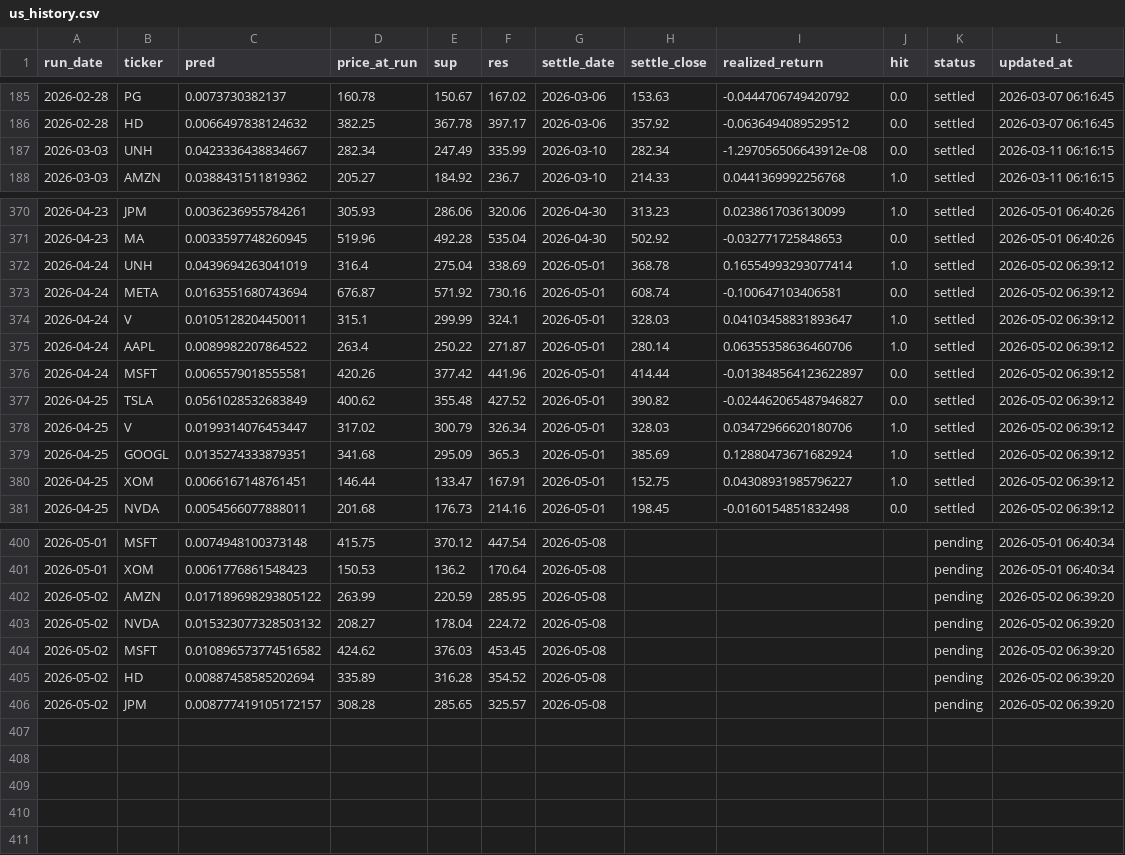
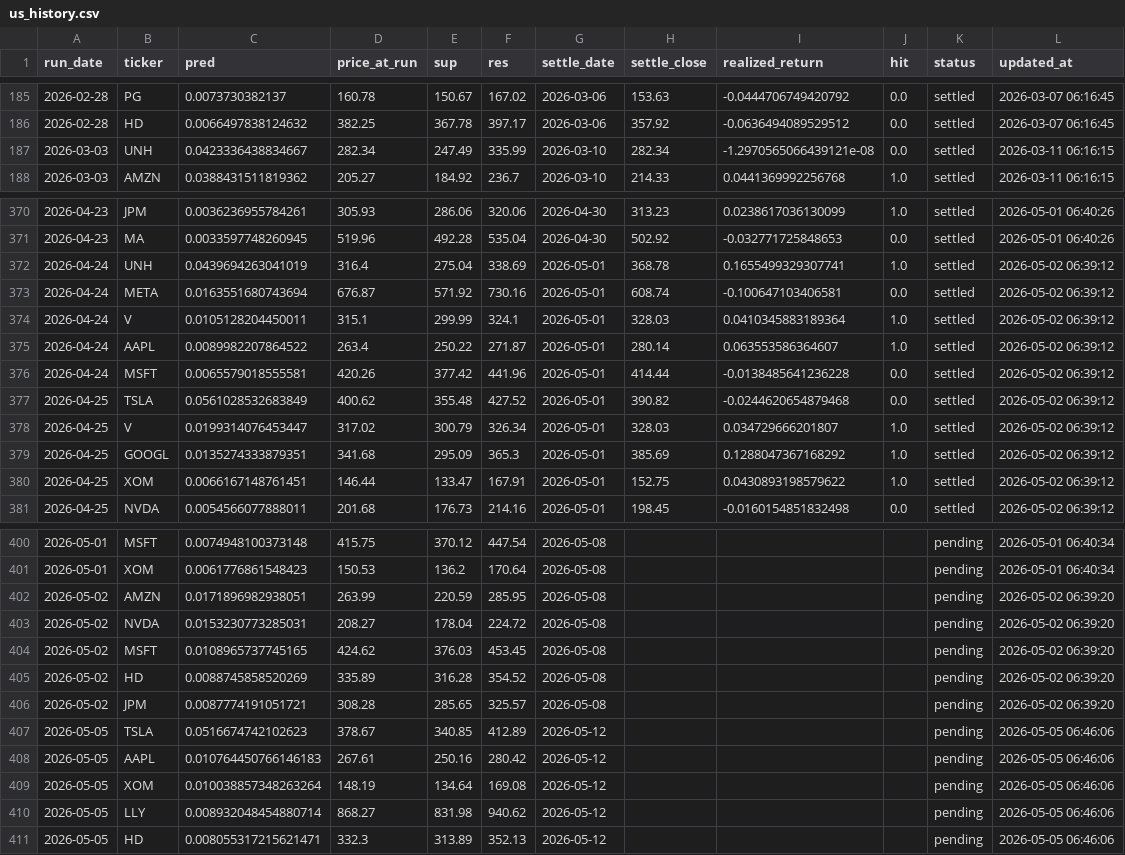
Before and after one commit to chehao0221/US-stock-ai, a CSV file: us_history.csv, drawn as a sheet; only a part is shown, gaps mark what is left out.

```diff
--- a/us_history.csv
+++ b/us_history.csv
@@ -186,3 +186,3 @@
 2026-02-28,HD,0.0066497838124632,382.25,367.78,397.17,2026-03-06,357.92,-0.0636494089529512,0.0,settled,2026-03-07 06:16:45
-2026-03-03,UNH,0.0423336438834667,282.34,247.49,335.99,2026-03-10,282.34,-1.297056506643912e-08,0.0,settled,2026-03-11 06:16:15
+2026-03-03,UNH,0.0423336438834667,282.34,247.49,335.99,2026-03-10,282.34,-1.2970565066439121e-08,0.0,settled,2026-03-11 06:16:15
 2026-03-03,AMZN,0.0388431511819362,205.27,184.92,236.7,2026-03-10,214.33,0.0441369992256768,1.0,settled,2026-03-11 06:16:15
@@ -371,11 +371,11 @@
 2026-04-23,MA,0.0033597748260945,519.96,492.28,535.04,2026-04-30,502.92,-0.032771725848653,0.0,settled,2026-05-01 06:40:26
-2026-04-24,UNH,0.0439694263041019,316.4,275.04,338.69,2026-05-01,368.78,0.16554993293077414,1.0,settled,2026-05-02 06:39:12
+2026-04-24,UNH,0.0439694263041019,316.4,275.04,338.69,2026-05-01,368.78,0.1655499329307741,1.0,settled,2026-05-02 06:39:12
 2026-04-24,META,0.0163551680743694,676.87,571.92,730.16,2026-05-01,608.74,-0.100647103406581,0.0,settled,2026-05-02 06:39:12
-2026-04-24,V,0.0105128204450011,315.1,299.99,324.1,2026-05-01,328.03,0.04103458831893647,1.0,settled,2026-05-02 06:39:12
-2026-04-24,AAPL,0.0089982207864522,263.4,250.22,271.87,2026-05-01,280.14,0.06355358636460706,1.0,settled,2026-05-02 06:39:12
-2026-04-24,MSFT,0.0065579018555581,420.26,377.42,441.96,2026-05-01,414.44,-0.013848564123622897,0.0,settled,2026-05-02 06:39:12
-2026-04-25,TSLA,0.0561028532683849,400.62,355.48,427.52,2026-05-01,390.82,-0.024462065487946827,0.0,settled,2026-05-02 06:39:12
-2026-04-25,V,0.0199314076453447,317.02,300.79,326.34,2026-05-01,328.03,0.03472966620180706,1.0,settled,2026-05-02 06:39:12
-2026-04-25,GOOGL,0.0135274333879351,341.68,295.09,365.3,2026-05-01,385.69,0.12880473671682924,1.0,settled,2026-05-02 06:39:12
-2026-04-25,XOM,0.0066167148761451,146.44,133.47,167.91,2026-05-01,152.75,0.04308931985796227,1.0,settled,2026-05-02 06:39:12
+2026-04-24,V,0.0105128204450011,315.1,299.99,324.1,2026-05-01,328.03,0.0410345883189364,1.0,settled,2026-05-02 06:39:12
+2026-04-24,AAPL,0.0089982207864522,263.4,250.22,271.87,2026-05-01,280.14,0.063553586364607,1.0,settled,2026-05-02 06:39:12
+2026-04-24,MSFT,0.0065579018555581,420.26,377.42,441.96,2026-05-01,414.44,-0.0138485641236228,0.0,settled,2026-05-02 06:39:12
+2026-04-25,TSLA,0.0561028532683849,400.62,355.48,427.52,2026-05-01,390.82,-0.0244620654879468,0.0,settled,2026-05-02 06:39:12
+2026-04-25,V,0.0199314076453447,317.02,300.79,326.34,2026-05-01,328.03,0.034729666201807,1.0,settled,2026-05-02 06:39:12
+2026-04-25,GOOGL,0.0135274333879351,341.68,295.09,365.3,2026-05-01,385.69,0.1288047367168292,1.0,settled,2026-05-02 06:39:12
+2026-04-25,XOM,0.0066167148761451,146.44,133.47,167.91,2026-05-01,152.75,0.0430893198579622,1.0,settled,2026-05-02 06:39:12
 2026-04-25,NVDA,0.0054566077888011,201.68,176.73,214.16,2026-05-01,198.45,-0.0160154851832498,0.0,settled,2026-05-02 06:39:12
@@ -401,6 +401,11 @@
 2026-05-01,XOM,0.0061776861548423,150.53,136.2,170.64,2026-05-08,,,,pending,2026-05-01 06:40:34
-2026-05-02,AMZN,0.017189698293805122,263.99,220.59,285.95,2026-05-08,,,,pending,2026-05-02 06:39:20
-2026-05-02,NVDA,0.015323077328503132,208.27,178.04,224.72,2026-05-08,,,,pending,2026-05-02 06:39:20
-2026-05-02,MSFT,0.010896573774516582,424.62,376.03,453.45,2026-05-08,,,,pending,2026-05-02 06:39:20
-2026-05-02,HD,0.00887458585202694,335.89,316.28,354.52,2026-05-08,,,,pending,2026-05-02 06:39:20
-2026-05-02,JPM,0.008777419105172157,308.28,285.65,325.57,2026-05-08,,,,pending,2026-05-02 06:39:20
+2026-05-02,AMZN,0.0171896982938051,263.99,220.59,285.95,2026-05-08,,,,pending,2026-05-02 06:39:20
+2026-05-02,NVDA,0.0153230773285031,208.27,178.04,224.72,2026-05-08,,,,pending,2026-05-02 06:39:20
+2026-05-02,MSFT,0.0108965737745165,424.62,376.03,453.45,2026-05-08,,,,pending,2026-05-02 06:39:20
+2026-05-02,HD,0.0088745858520269,335.89,316.28,354.52,2026-05-08,,,,pending,2026-05-02 06:39:20
+2026-05-02,JPM,0.0087774191051721,308.28,285.65,325.57,2026-05-08,,,,pending,2026-05-02 06:39:20
+2026-05-05,TSLA,0.0516674742102623,378.67,340.85,412.89,2026-05-12,,,,pending,2026-05-05 06:46:06
+2026-05-05,AAPL,0.010764450766146183,267.61,250.16,280.42,2026-05-12,,,,pending,2026-05-05 06:46:06
+2026-05-05,XOM,0.010038857348263264,148.19,134.64,169.08,2026-05-12,,,,pending,2026-05-05 06:46:06
+2026-05-05,LLY,0.008932048454880714,868.27,831.98,940.62,2026-05-12,,,,pending,2026-05-05 06:46:06
+2026-05-05,HD,0.008055317215621471,332.3,313.89,352.13,2026-05-12,,,,pending,2026-05-05 06:46:06
```
